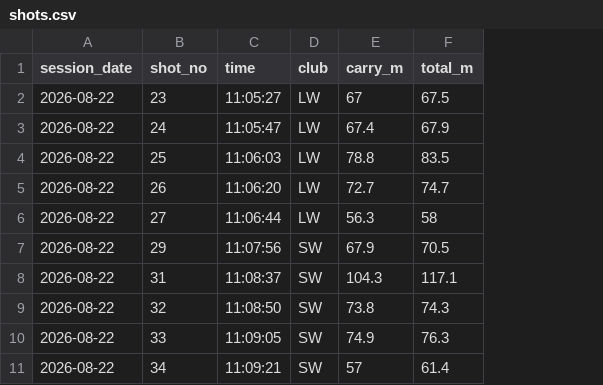
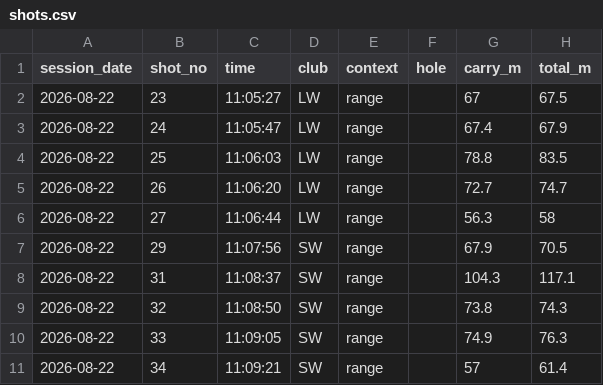
Before and after one commit to StevenFay/golf, a CSV file: data/shots.csv, drawn as a sheet; only a part is shown; the diff names each change by its address in the sheet, - before the commit and + after, or states it on an @@ line.

Commit message:
Add context + hole columns; backfill 80 existing shots as context=range

```diff
--- a/data/shots.csv
+++ b/data/shots.csv
+column E (context), rows 2-11: all range
+column F (hole), empty
```
